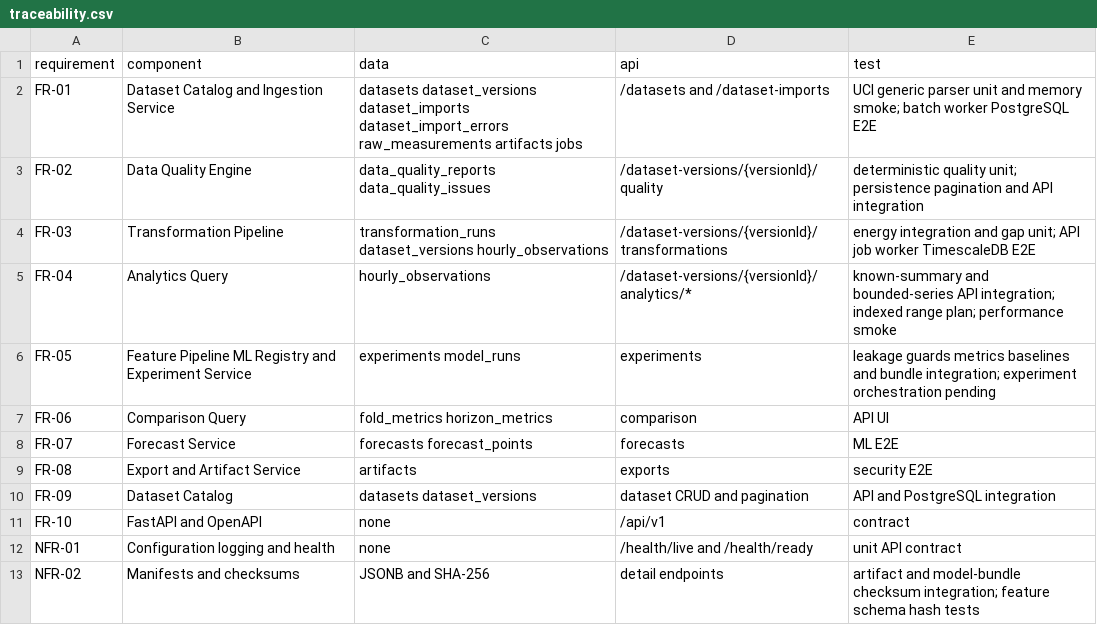
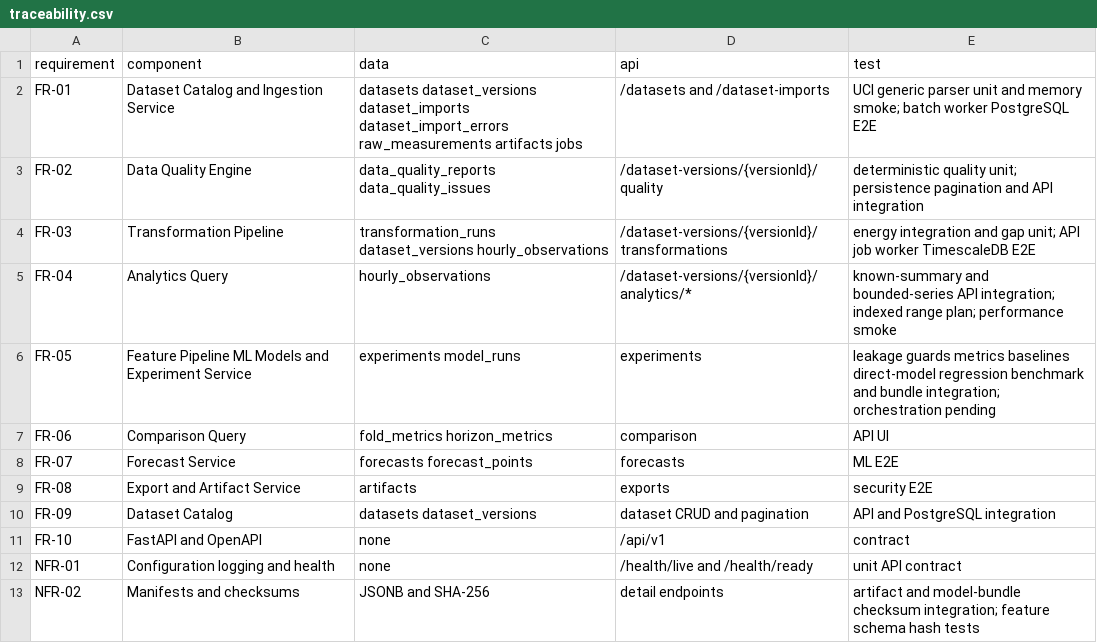
Before and after one commit to sashkotenk/energy-consumption-forecasting-system, a CSV file: docs/architecture/traceability.csv, drawn as a sheet; only a part is shown.

Commit message:
feat: implement direct forecasting models

```diff
--- a/docs/architecture/traceability.csv
+++ b/docs/architecture/traceability.csv
@@ -5,3 +5,3 @@ FR-03,Transformation Pipeline,transformation_runs dataset_versions hourly_observ
 FR-04,Analytics Query,hourly_observations,/dataset-versions/{versionId}/analytics/*,known-summary and bounded-series API integration; indexed range plan; performance smoke
-FR-05,Feature Pipeline ML Registry and Experiment Service,experiments model_runs,experiments,leakage guards metrics baselines and bundle integration; experiment orchestration pending
+FR-05,Feature Pipeline ML Models and Experiment Service,experiments model_runs,experiments,leakage guards metrics baselines direct-model regression benchmark and bundle integration; orchestration pending
 FR-06,Comparison Query,fold_metrics horizon_metrics,comparison,API UI
```
Also changed, not shown: 13 other files.
